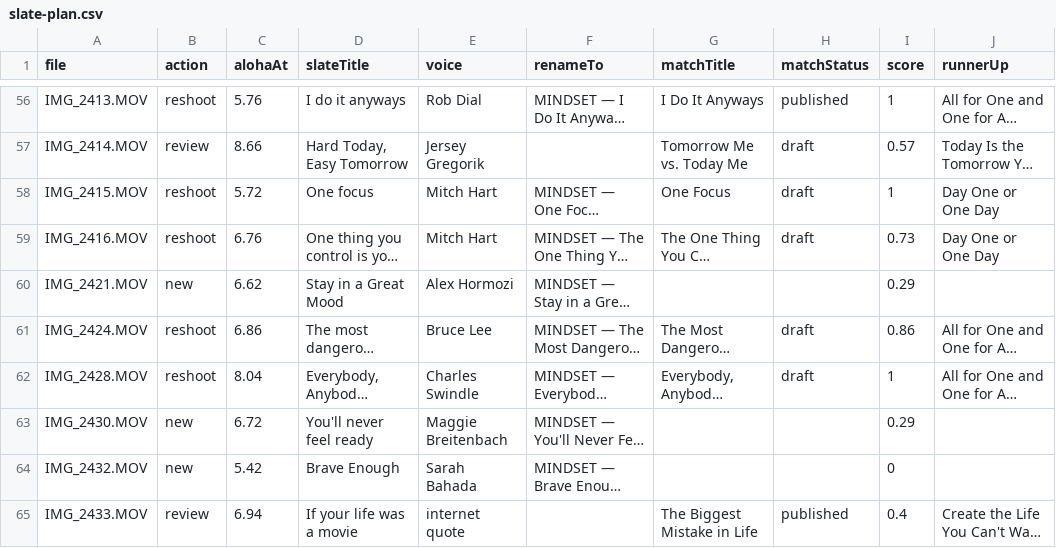
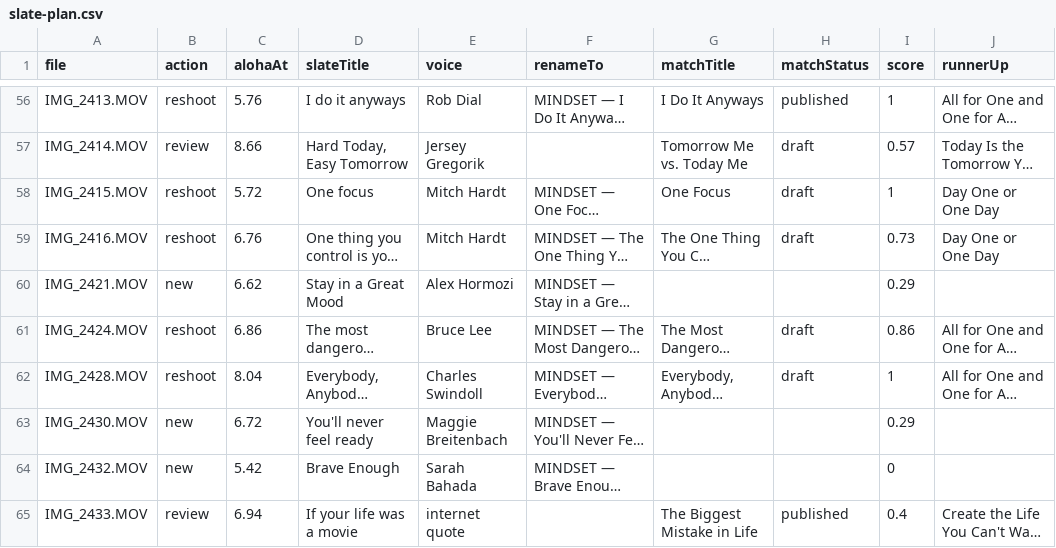
Before and after one commit to ryankelly77/ediagd, a CSV file: reports/slate-plan.csv, drawn as a sheet; only a part is shown, gaps mark what is left out; long unchanged cells end in …; the diff covers the shown part only; the diff names each change by its address in the sheet, - before the commit and + after, or states it on an @@ line.

```diff
--- a/reports/slate-plan.csv
+++ b/reports/slate-plan.csv
-E58:E59 (voice): Mitch Hart
+E58:E59 (voice): Mitch Hardt
-E62 (voice): Charles Swindle
+E62 (voice): Charles Swindoll
```
Also changed, not shown: 24 edited cells elsewhere in this file, 3 other files.
